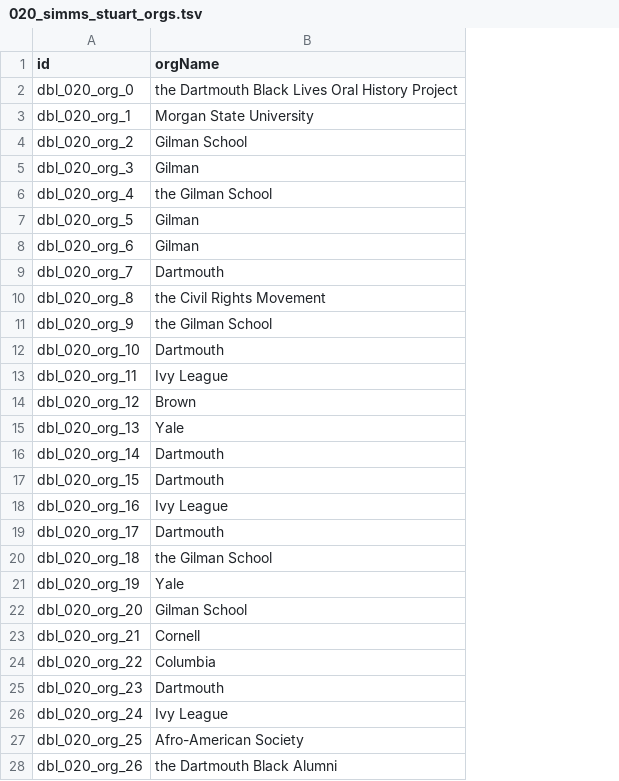
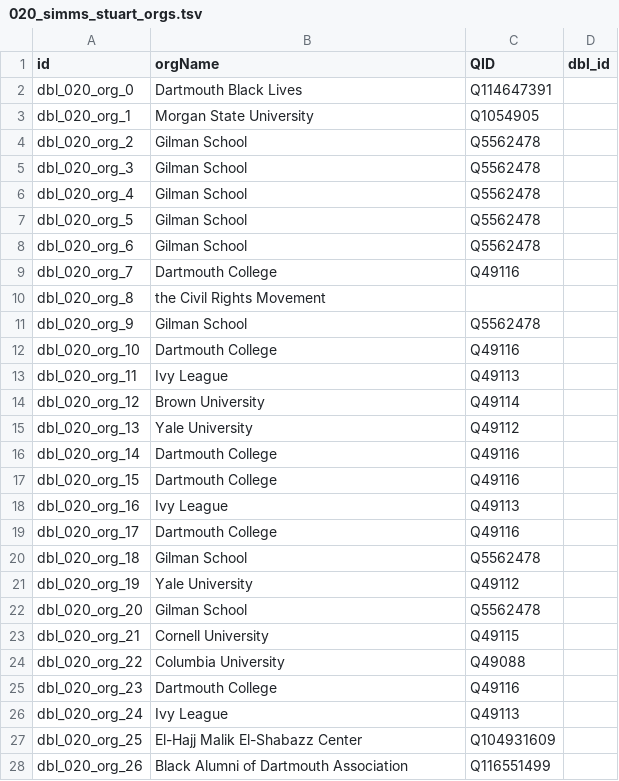
Before and after one commit to Dartmouth-Digital-History-Initiative/DBL-Encoding, a TSV file: tsv/020_simms_stuart_orgs.tsv, drawn as a sheet; only a part is shown; the diff covers the shown part only; the diff names each change by its address in the sheet, - before the commit and + after, or states it on an @@ line.

```diff
--- a/tsv/020_simms_stuart_orgs.tsv
+++ b/tsv/020_simms_stuart_orgs.tsv
+column C (QID), rows 2-28: Q114647391 | Q1054905 | Q5562478 | Q5562478 | Q5562478 | Q5562478 | Q5562478 | Q49116 |  | Q5562478 | Q49116 | Q49113 | Q49114 | Q49112 | Q49116 | Q49116 | Q49113 | Q49116 | Q5562478 | Q49112 | Q5562478 | Q49115 | Q49088 | Q49116 | Q49113 | Q104931609 | Q116551499
+column D (dbl_id), empty
-B2 (orgName): the Dartmouth Black Lives Oral History Project
+B2 (orgName): Dartmouth Black Lives
-B5 (orgName): Gilman
+B5 (orgName): Gilman School
-B6 (orgName): the Gilman School
+B6 (orgName): Gilman School
-B7:B8 (orgName): Gilman
+B7:B8 (orgName): Gilman School
-B9 (orgName): Dartmouth
+B9 (orgName): Dartmouth College
-B11 (orgName): the Gilman School
+B11 (orgName): Gilman School
-B12 (orgName): Dartmouth
+B12 (orgName): Dartmouth College
-B14 (orgName): Brown
+B14 (orgName): Brown University
-B15 (orgName): Yale
+B15 (orgName): Yale University
-B16:B17 (orgName): Dartmouth
+B16:B17 (orgName): Dartmouth College
-B19 (orgName): Dartmouth
+B19 (orgName): Dartmouth College
-B20 (orgName): the Gilman School
+B20 (orgName): Gilman School
-B21 (orgName): Yale
+B21 (orgName): Yale University
-B23 (orgName): Cornell
+B23 (orgName): Cornell University
-B24 (orgName): Columbia
+B24 (orgName): Columbia University
-B25 (orgName): Dartmouth
+B25 (orgName): Dartmouth College
-B27 (orgName): Afro-American Society
+B27 (orgName): El-Hajj Malik El-Shabazz Center
-B28 (orgName): the Dartmouth Black Alumni
+B28 (orgName): Black Alumni of Dartmouth Association
```
Also changed, not shown: 23 edited cells elsewhere in this file, tsv/020_simms_stuart_persons.tsv.
